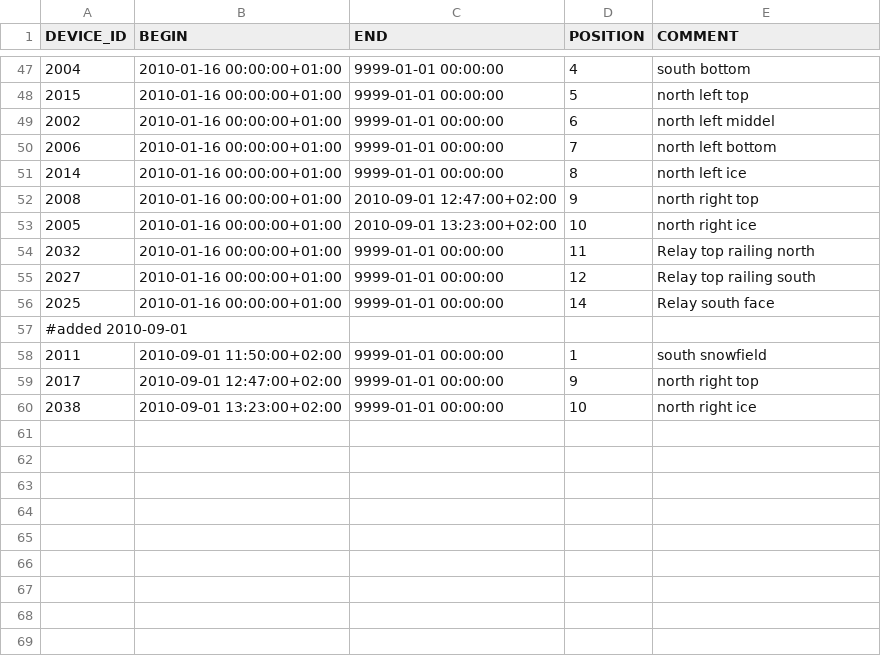
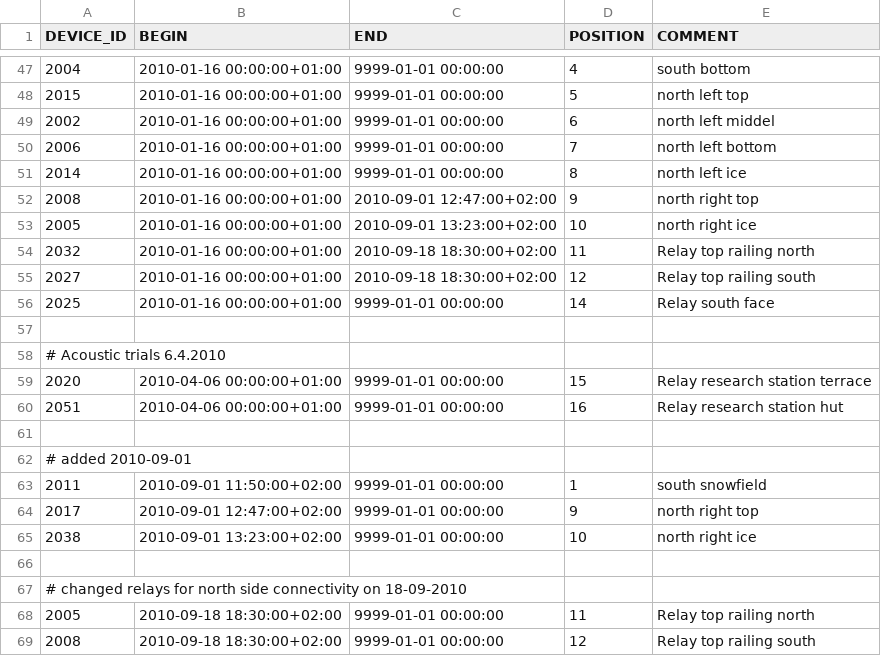
Before and after one commit to LSIR/gsn, a CSV file: gsn/conf/permasense/jungfraujoch-positionmapping.csv, drawn as a sheet; only a part is shown, gaps mark what is left out.

```diff
--- a/gsn/conf/permasense/jungfraujoch-positionmapping.csv
+++ b/gsn/conf/permasense/jungfraujoch-positionmapping.csv
@@ -53,6 +53,11 @@
 "2005","2010-01-16 00:00:00+01:00","2010-09-01 13:23:00+02:00","10","north right ice"
-"2032","2010-01-16 00:00:00+01:00","9999-01-01 00:00:00","11","Relay top railing north"
-"2027","2010-01-16 00:00:00+01:00","9999-01-01 00:00:00","12","Relay top railing south"
+"2032","2010-01-16 00:00:00+01:00","2010-09-18 18:30:00+02:00","11","Relay top railing north"
+"2027","2010-01-16 00:00:00+01:00","2010-09-18 18:30:00+02:00","12","Relay top railing south"
 "2025","2010-01-16 00:00:00+01:00","9999-01-01 00:00:00","14","Relay south face"
-#added 2010-09-01
+
+# Acoustic trials 6.4.2010
+"2020","2010-04-06 00:00:00+01:00","9999-01-01 00:00:00","15","Relay research station terrace"
+"2051","2010-04-06 00:00:00+01:00","9999-01-01 00:00:00","16","Relay research station hut"
+
+# added 2010-09-01
 "2011","2010-09-01 11:50:00+02:00","9999-01-01 00:00:00","1","south snowfield"
@@ -60 +65,5 @@
 "2038","2010-09-01 13:23:00+02:00","9999-01-01 00:00:00","10","north right ice"
+
+# changed relays for north side connectivity on 18-09-2010
+"2005","2010-09-18 18:30:00+02:00","9999-01-01 00:00:00","11","Relay top railing north"
+"2008","2010-09-18 18:30:00+02:00","9999-01-01 00:00:00","12","Relay top railing south"
```
Also changed, not shown: 1 other file.
